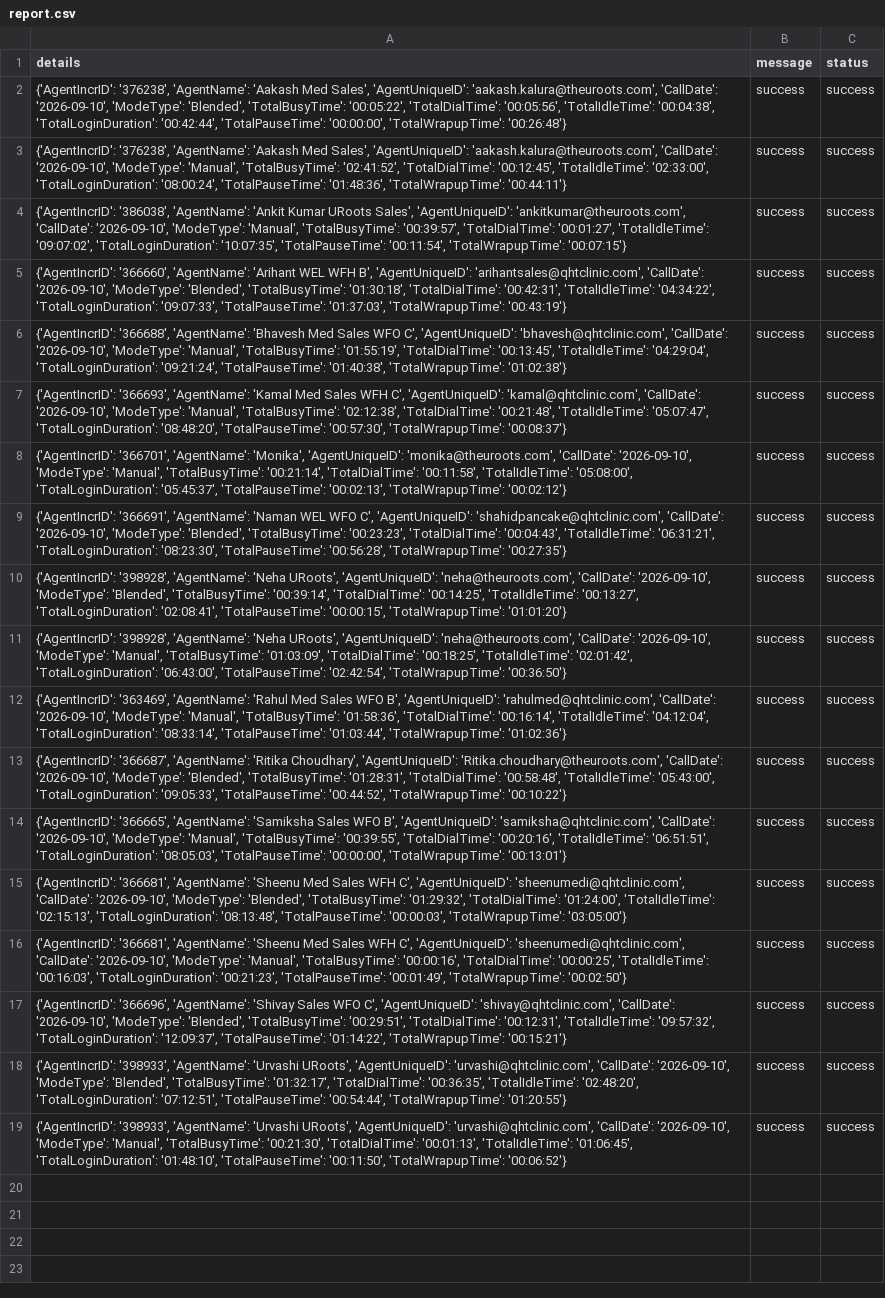
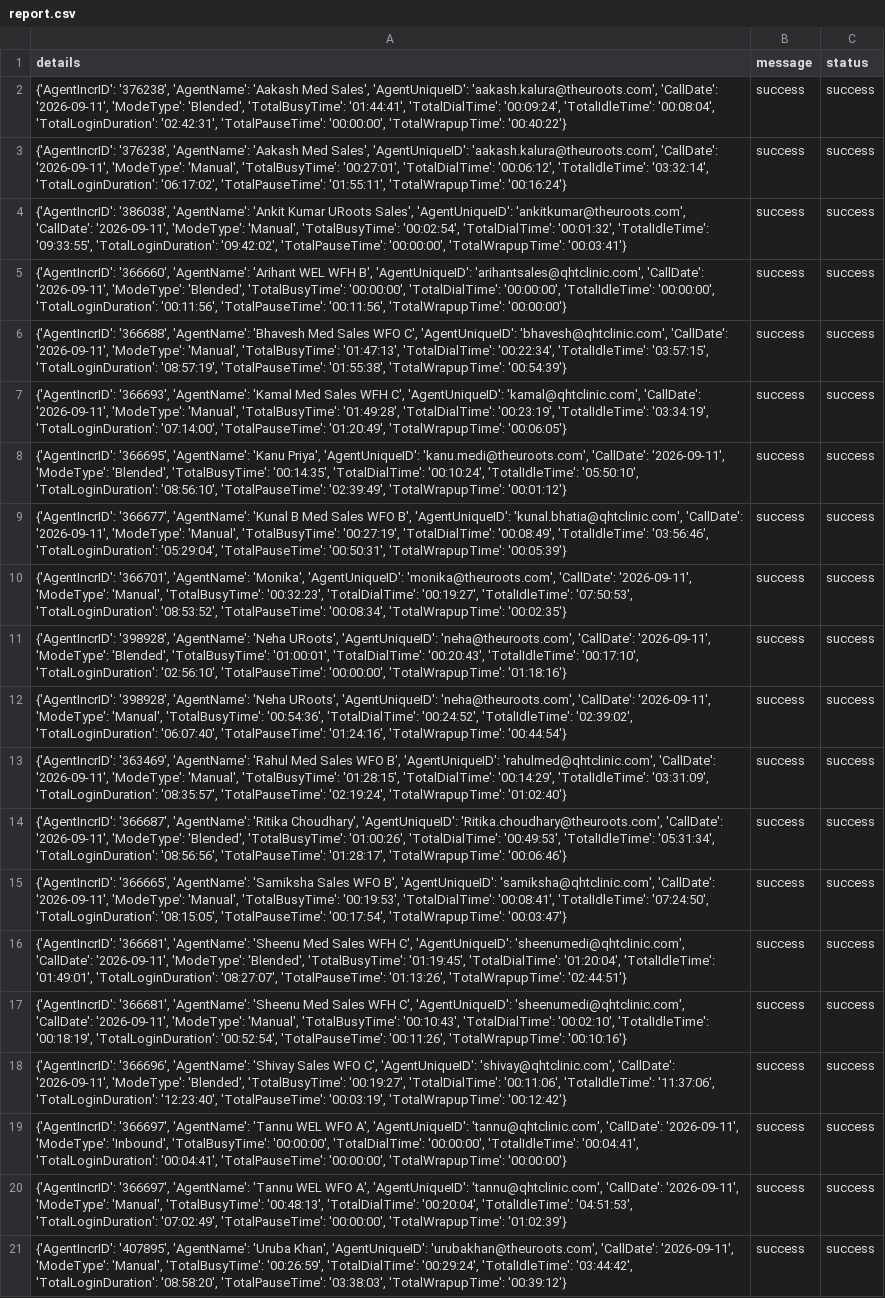
Before and after one commit to John-Cena-DEV/ozonetel_agents, a CSV file: report.csv, drawn as a sheet; addresses are those after the commit; the diff names each change by its address in the sheet, - before the commit and + after, or states it on an @@ line.

```diff
--- a/report.csv
+++ b/report.csv
-A2 (details): …'aakash.kalura@theuroots.com', 'CallDate': '2026-09-10', 'ModeType': 'Blended', 'TotalBusyTime': '00:05:22', 'TotalDialTime': '00:05:56', 'TotalIdleTime': '00:04:38', 'TotalLoginDuration': '00:42:44', 'TotalPauseTime': '00:00:00', 'TotalWrapupTime': '00:26:48'}
+A2 (details): …'aakash.kalura@theuroots.com', 'CallDate': '2026-09-11', 'ModeType': 'Blended', 'TotalBusyTime': '01:44:41', 'TotalDialTime': '00:09:24', 'TotalIdleTime': '00:08:04', 'TotalLoginDuration': '02:42:31', 'TotalPauseTime': '00:00:00', 'TotalWrapupTime': '00:40:22'}
-A3 (details): …'aakash.kalura@theuroots.com', 'CallDate': '2026-09-10', 'ModeType': 'Manual', 'TotalBusyTime': '02:41:52', 'TotalDialTime': '00:12:45', 'TotalIdleTime': '02:33:00', 'TotalLoginDuration': '08:00:24', 'TotalPauseTime': '01:48:36', 'TotalWrapupTime': '00:44:11'}
+A3 (details): …'aakash.kalura@theuroots.com', 'CallDate': '2026-09-11', 'ModeType': 'Manual', 'TotalBusyTime': '00:27:01', 'TotalDialTime': '00:06:12', 'TotalIdleTime': '03:32:14', 'TotalLoginDuration': '06:17:02', 'TotalPauseTime': '01:55:11', 'TotalWrapupTime': '00:16:24'}
-A4 (details): …'ankitkumar@theuroots.com', 'CallDate': '2026-09-10', 'ModeType': 'Manual', 'TotalBusyTime': '00:39:57', 'TotalDialTime': '00:01:27', 'TotalIdleTime': '09:07:02', 'TotalLoginDuration': '10:07:35', 'TotalPauseTime': '00:11:54', 'TotalWrapupTime': '00:07:15'}
+A4 (details): …'ankitkumar@theuroots.com', 'CallDate': '2026-09-11', 'ModeType': 'Manual', 'TotalBusyTime': '00:02:54', 'TotalDialTime': '00:01:32', 'TotalIdleTime': '09:33:55', 'TotalLoginDuration': '09:42:02', 'TotalPauseTime': '00:00:00', 'TotalWrapupTime': '00:03:41'}
-A5 (details): …'arihantsales@qhtclinic.com', 'CallDate': '2026-09-10', 'ModeType': 'Blended', 'TotalBusyTime': '01:30:18', 'TotalDialTime': '00:42:31', 'TotalIdleTime': '04:34:22', 'TotalLoginDuration': '09:07:33', 'TotalPauseTime': '01:37:03', 'TotalWrapupTime': '00:43:19'}
+A5 (details): …'arihantsales@qhtclinic.com', 'CallDate': '2026-09-11', 'ModeType': 'Blended', 'TotalBusyTime': '00:00:00', 'TotalDialTime': '00:00:00', 'TotalIdleTime': '00:00:00', 'TotalLoginDuration': '00:11:56', 'TotalPauseTime': '00:11:56', 'TotalWrapupTime': '00:00:00'}
-A6 (details): …'bhavesh@qhtclinic.com', 'CallDate': '2026-09-10', 'ModeType': 'Manual', 'TotalBusyTime': '01:55:19', 'TotalDialTime': '00:13:45', 'TotalIdleTime': '04:29:04', 'TotalLoginDuration': '09:21:24', 'TotalPauseTime': '01:40:38', 'TotalWrapupTime': '01:02:38'}
+A6 (details): …'bhavesh@qhtclinic.com', 'CallDate': '2026-09-11', 'ModeType': 'Manual', 'TotalBusyTime': '01:47:13', 'TotalDialTime': '00:22:34', 'TotalIdleTime': '03:57:15', 'TotalLoginDuration': '08:57:19', 'TotalPauseTime': '01:55:38', 'TotalWrapupTime': '00:54:39'}
-A7 (details): …'kamal@qhtclinic.com', 'CallDate': '2026-09-10', 'ModeType': 'Manual', 'TotalBusyTime': '02:12:38', 'TotalDialTime': '00:21:48', 'TotalIdleTime': '05:07:47', 'TotalLoginDuration': '08:48:20', 'TotalPauseTime': '00:57:30', 'TotalWrapupTime': '00:08:37'}
+A7 (details): …'kamal@qhtclinic.com', 'CallDate': '2026-09-11', 'ModeType': 'Manual', 'TotalBusyTime': '01:49:28', 'TotalDialTime': '00:23:19', 'TotalIdleTime': '03:34:19', 'TotalLoginDuration': '07:14:00', 'TotalPauseTime': '01:20:49', 'TotalWrapupTime': '00:06:05'}
-A8 (details): {'AgentIncrID': '366701', 'AgentName': 'Monika', 'AgentUniqueID': 'monika@theuroots.com', 'CallDate': '2026-09-10', 'ModeType': 'Manual', 'TotalBusyTime': '00:21:14', 'TotalDialTime': '00:11:58', 'TotalIdleTime': '05:08:00', 'TotalLoginDuration': '05:45:37', 'TotalPauseTime': '00:02:13', 'TotalWrapupTime': '00:02:12'}
+A8 (details): {'AgentIncrID': '366695', 'AgentName': 'Kanu Priya', 'AgentUniqueID': 'kanu.medi@theuroots.com', 'CallDate': '2026-09-11', 'ModeType': 'Blended', 'TotalBusyTime': '00:14:35', 'TotalDialTime': '00:10:24', 'TotalIdleTime': '05:50:10', 'TotalLoginDuration': '08:56:10', 'TotalPauseTime': '02:39:49', 'TotalWrapupTime': '00:01:12'}
-A9 (details): {'AgentIncrID': '366691', 'AgentName': 'Naman WEL WFO C', 'AgentUniqueID': 'shahidpancake@qhtclinic.com', 'CallDate': '2026-09-10', 'ModeType': 'Blended', 'TotalBusyTime': '00:23:23', 'TotalDialTime': '00:04:43', 'TotalIdleTime': '06:31:21', 'TotalLoginDuration': '08:23:30', 'TotalPauseTime': '00:56:28', 'TotalWrapupTime': '00:27:35'}
+A9 (details): {'AgentIncrID': '366677', 'AgentName': 'Kunal B Med Sales WFO B', 'AgentUniqueID': 'kunal.bhatia@qhtclinic.com', 'CallDate': '2026-09-11', 'ModeType': 'Manual', 'TotalBusyTime': '00:27:19', 'TotalDialTime': '00:08:49', 'TotalIdleTime': '03:56:46', 'TotalLoginDuration': '05:29:04', 'TotalPauseTime': '00:50:31', 'TotalWrapupTime': '00:05:39'}
+row 10: {'AgentIncrID': '366701', 'AgentName': 'Monika', 'AgentUniqueID': 'monika@theuroots.com', 'CallDate': '2026-09-11', 'ModeType': 'Manual', 'TotalBusyTime': '00:32:23', 'TotalDialTime': '00:19:27', 'TotalIdleTime': '07:50:53', 'TotalLoginDuration': '08:53:52', 'TotalPauseTime': '00:08:34', 'TotalWrapupTime': '00:02:35'} | success | success
-A11 (details): …'neha@theuroots.com', 'CallDate': '2026-09-10', 'ModeType': 'Blended', 'TotalBusyTime': '00:39:14', 'TotalDialTime': '00:14:25', 'TotalIdleTime': '00:13:27', 'TotalLoginDuration': '02:08:41', 'TotalPauseTime': '00:00:15', 'TotalWrapupTime': '01:01:20'}
+A11 (details): …'neha@theuroots.com', 'CallDate': '2026-09-11', 'ModeType': 'Blended', 'TotalBusyTime': '01:00:01', 'TotalDialTime': '00:20:43', 'TotalIdleTime': '00:17:10', 'TotalLoginDuration': '02:56:10', 'TotalPauseTime': '00:00:00', 'TotalWrapupTime': '01:18:16'}
-A12 (details): …'neha@theuroots.com', 'CallDate': '2026-09-10', 'ModeType': 'Manual', 'TotalBusyTime': '01:03:09', 'TotalDialTime': '00:18:25', 'TotalIdleTime': '02:01:42', 'TotalLoginDuration': '06:43:00', 'TotalPauseTime': '02:42:54', 'TotalWrapupTime': '00:36:50'}
+A12 (details): …'neha@theuroots.com', 'CallDate': '2026-09-11', 'ModeType': 'Manual', 'TotalBusyTime': '00:54:36', 'TotalDialTime': '00:24:52', 'TotalIdleTime': '02:39:02', 'TotalLoginDuration': '06:07:40', 'TotalPauseTime': '01:24:16', 'TotalWrapupTime': '00:44:54'}
-A13 (details): …'rahulmed@qhtclinic.com', 'CallDate': '2026-09-10', 'ModeType': 'Manual', 'TotalBusyTime': '01:58:36', 'TotalDialTime': '00:16:14', 'TotalIdleTime': '04:12:04', 'TotalLoginDuration': '08:33:14', 'TotalPauseTime': '01:03:44', 'TotalWrapupTime': '01:02:36'}
+A13 (details): …'rahulmed@qhtclinic.com', 'CallDate': '2026-09-11', 'ModeType': 'Manual', 'TotalBusyTime': '01:28:15', 'TotalDialTime': '00:14:29', 'TotalIdleTime': '03:31:09', 'TotalLoginDuration': '08:35:57', 'TotalPauseTime': '02:19:24', 'TotalWrapupTime': '01:02:40'}
-A14 (details): …'Ritika.choudhary@theuroots.com', 'CallDate': '2026-09-10', 'ModeType': 'Blended', 'TotalBusyTime': '01:28:31', 'TotalDialTime': '00:58:48', 'TotalIdleTime': '05:43:00', 'TotalLoginDuration': '09:05:33', 'TotalPauseTime': '00:44:52', 'TotalWrapupTime': '00:10:22'}
+A14 (details): …'Ritika.choudhary@theuroots.com', 'CallDate': '2026-09-11', 'ModeType': 'Blended', 'TotalBusyTime': '01:00:26', 'TotalDialTime': '00:49:53', 'TotalIdleTime': '05:31:34', 'TotalLoginDuration': '08:56:56', 'TotalPauseTime': '01:28:17', 'TotalWrapupTime': '00:06:46'}
-A15 (details): …'samiksha@qhtclinic.com', 'CallDate': '2026-09-10', 'ModeType': 'Manual', 'TotalBusyTime': '00:39:55', 'TotalDialTime': '00:20:16', 'TotalIdleTime': '06:51:51', 'TotalLoginDuration': '08:05:03', 'TotalPauseTime': '00:00:00', 'TotalWrapupTime': '00:13:01'}
+A15 (details): …'samiksha@qhtclinic.com', 'CallDate': '2026-09-11', 'ModeType': 'Manual', 'TotalBusyTime': '00:19:53', 'TotalDialTime': '00:08:41', 'TotalIdleTime': '07:24:50', 'TotalLoginDuration': '08:15:05', 'TotalPauseTime': '00:17:54', 'TotalWrapupTime': '00:03:47'}
-A16 (details): …'sheenumedi@qhtclinic.com', 'CallDate': '2026-09-10', 'ModeType': 'Blended', 'TotalBusyTime': '01:29:32', 'TotalDialTime': '01:24:00', 'TotalIdleTime': '02:15:13', 'TotalLoginDuration': '08:13:48', 'TotalPauseTime': '00:00:03', 'TotalWrapupTime': '03:05:00'}
+A16 (details): …'sheenumedi@qhtclinic.com', 'CallDate': '2026-09-11', 'ModeType': 'Blended', 'TotalBusyTime': '01:19:45', 'TotalDialTime': '01:20:04', 'TotalIdleTime': '01:49:01', 'TotalLoginDuration': '08:27:07', 'TotalPauseTime': '01:13:26', 'TotalWrapupTime': '02:44:51'}
-A17 (details): …'sheenumedi@qhtclinic.com', 'CallDate': '2026-09-10', 'ModeType': 'Manual', 'TotalBusyTime': '00:00:16', 'TotalDialTime': '00:00:25', 'TotalIdleTime': '00:16:03', 'TotalLoginDuration': '00:21:23', 'TotalPauseTime': '00:01:49', 'TotalWrapupTime': '00:02:50'}
+A17 (details): …'sheenumedi@qhtclinic.com', 'CallDate': '2026-09-11', 'ModeType': 'Manual', 'TotalBusyTime': '00:10:43', 'TotalDialTime': '00:02:10', 'TotalIdleTime': '00:18:19', 'TotalLoginDuration': '00:52:54', 'TotalPauseTime': '00:11:26', 'TotalWrapupTime': '00:10:16'}
-A18 (details): …'shivay@qhtclinic.com', 'CallDate': '2026-09-10', 'ModeType': 'Blended', 'TotalBusyTime': '00:29:51', 'TotalDialTime': '00:12:31', 'TotalIdleTime': '09:57:32', 'TotalLoginDuration': '12:09:37', 'TotalPauseTime': '01:14:22', 'TotalWrapupTime': '00:15:21'}
+A18 (details): …'shivay@qhtclinic.com', 'CallDate': '2026-09-11', 'ModeType': 'Blended', 'TotalBusyTime': '00:19:27', 'TotalDialTime': '00:11:06', 'TotalIdleTime': '11:37:06', 'TotalLoginDuration': '12:23:40', 'TotalPauseTime': '00:03:19', 'TotalWrapupTime': '00:12:42'}
-A19 (details): {'AgentIncrID': '398933', 'AgentName': 'Urvashi URoots', 'AgentUniqueID': 'urvashi@qhtclinic.com', 'CallDate': '2026-09-10', 'ModeType': 'Blended', 'TotalBusyTime': '01:32:17', 'TotalDialTime': '00:36:35', 'TotalIdleTime': '02:48:20', 'TotalLoginDuration': '07:12:51', 'TotalPauseTime': '00:54:44', 'TotalWrapupTime': '01:20:55'}
+A19 (details): {'AgentIncrID': '366697', 'AgentName': 'Tannu WEL WFO A', 'AgentUniqueID': 'tannu@qhtclinic.com', 'CallDate': '2026-09-11', 'ModeType': 'Inbound', 'TotalBusyTime': '00:00:00', 'TotalDialTime': '00:00:00', 'TotalIdleTime': '00:04:41', 'TotalLoginDuration': '00:04:41', 'TotalPauseTime': '00:00:00', 'TotalWrapupTime': '00:00:00'}
+row 20: {'AgentIncrID': '366697', 'AgentName': 'Tannu WEL WFO A', 'AgentUniqueID': 'tannu@qhtclinic.com', 'CallDate': '2026-09-11', 'ModeType': 'Manual', 'TotalBusyTime': '00:48:13', 'TotalDialTime': '00:20:04', 'TotalIdleTime': '04:51:53', 'TotalLoginDuration': '07:02:49', 'TotalPauseTime': '00:00:00', 'TotalWrapupTime': '01:02:39'} | success | success
-A21 (details): {'AgentIncrID': '398933', 'AgentName': 'Urvashi URoots', 'AgentUniqueID': 'urvashi@qhtclinic.com', 'CallDate': '2026-09-10', 'ModeType': 'Manual', 'TotalBusyTime': '00:21:30', 'TotalDialTime': '00:01:13', 'TotalIdleTime': '01:06:45', 'TotalLoginDuration': '01:48:10', 'TotalPauseTime': '00:11:50', 'TotalWrapupTime': '00:06:52'}
+A21 (details): {'AgentIncrID': '407895', 'AgentName': 'Uruba Khan', 'AgentUniqueID': 'urubakhan@theuroots.com', 'CallDate': '2026-09-11', 'ModeType': 'Manual', 'TotalBusyTime': '00:26:59', 'TotalDialTime': '00:29:24', 'TotalIdleTime': '03:44:42', 'TotalLoginDuration': '08:58:20', 'TotalPauseTime': '03:38:03', 'TotalWrapupTime': '00:39:12'}
```
